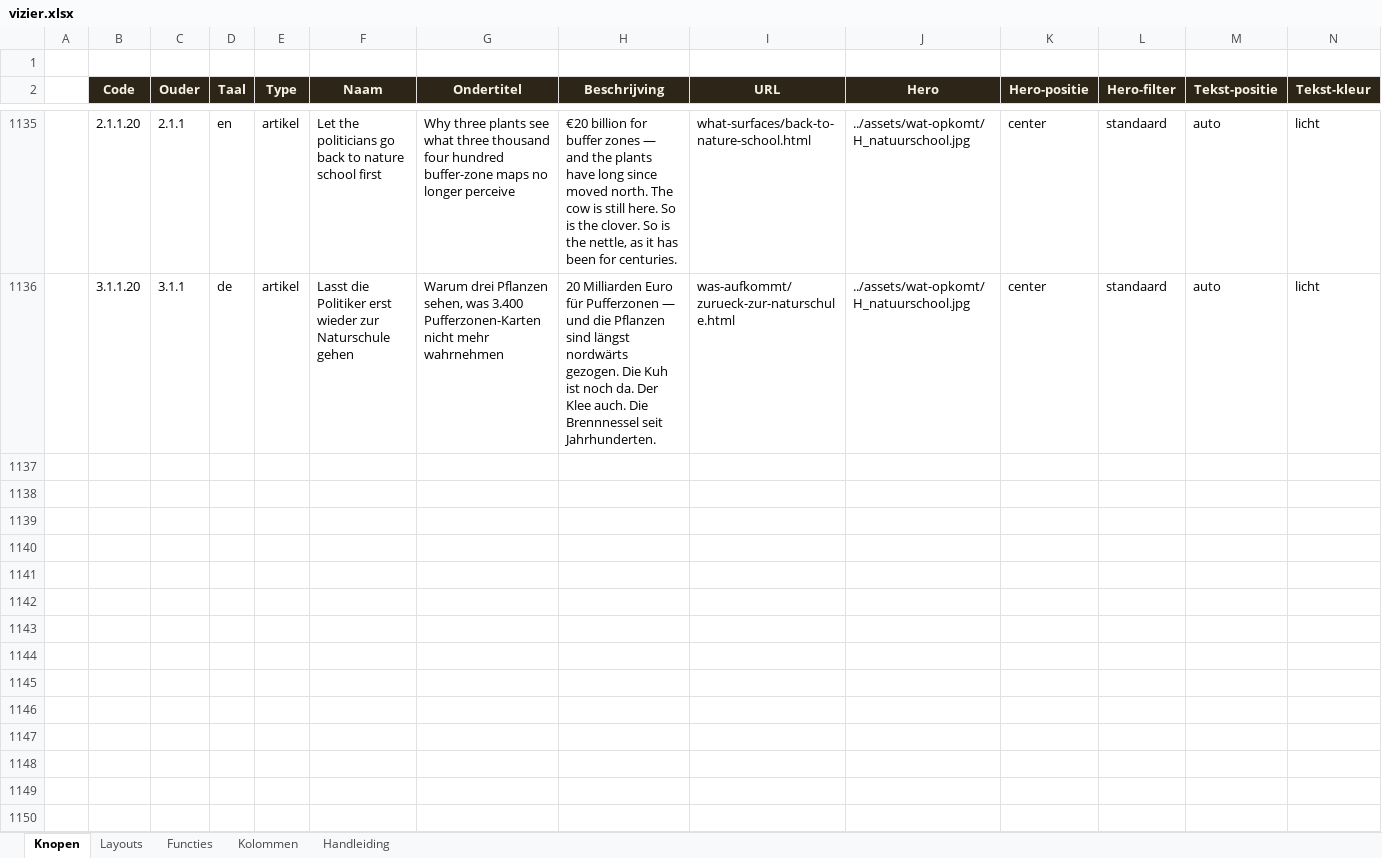
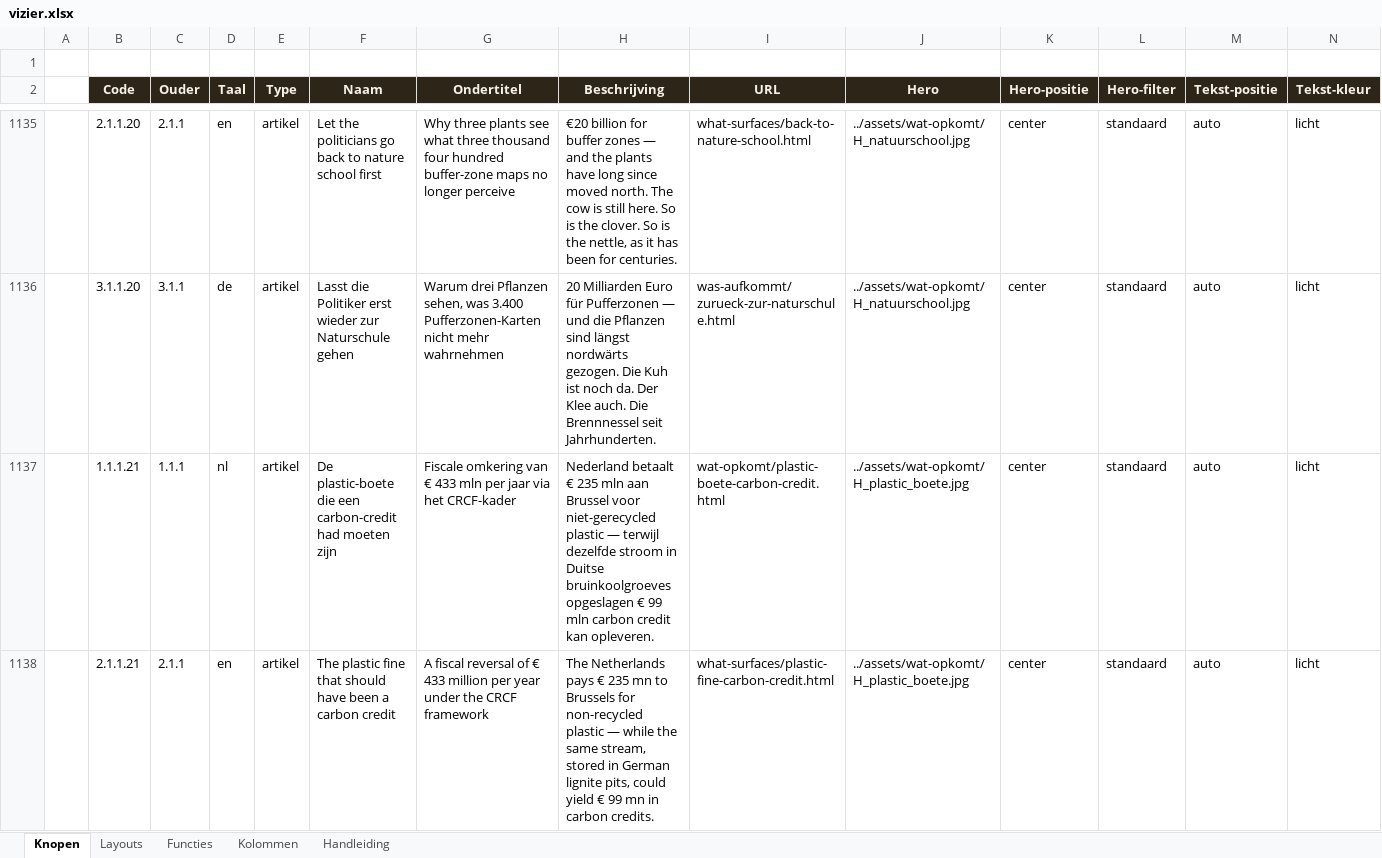
Before and after one commit to koosvanM/openvizier, an Excel workbook: nl/_data/vizier.xlsx, sheet Knopen, drawn as a sheet; only a part is shown, gaps mark what is left out; values as stored, in another font and other column widths than the file's, no borders; rows hold the shown columns only; the diff covers the shown part only; the diff names each change by its address in the sheet, - before the commit and + after, or states it on an @@ line.

Commit message:
Plastic-artikel via matrix + dagkrant-regel
- Verwijderd: zij-ingangen .pl-top (voorpagina) en .klm-pl (klimaat-edities)
- Verwijderd: losse ek-kaart en verwante-kaart uit klimaat-edities en editie-2
- Toegevoegd: home-wo__rij-breed als eerste rij binnen <section class=home-wo>
  in NL/EN/DE (dagkrant-regel §4.1)
- Xlsx: nieuwe knoop 1.1.1.21 (nl), 2.1.1.21 (en), 3.1.1.21 (de) onder
  'Laatste artikelen', volgorde 21
- JSON-tabellen: geregenereerd via scripts/xlsx_naar_json.py
- MATRIX-REGELS.md: §3.6 + §4.1 + §6-checklist bijgewerkt met concrete
  DOM-structuur van .home-wo; expliciet verbod op ad-hoc zij-ingangen

Link-audit: 0 gebroken links.

```diff
--- a/nl/_data/vizier.xlsx (sheet Knopen)
+++ b/nl/_data/vizier.xlsx (sheet Knopen)
+row 1137:  | 1.1.1.21 | 1.1.1 | nl | artikel | De plastic-boete die een carbon-credit had moeten zijn | Fiscale omkering van € 433 mln per jaar via het CRCF-kader | Nederland betaalt € 235 mln aan Brussel voor niet-gerecycled plastic — terwijl dezelfde stroom in Duitse bruinkoolgroeves opgeslagen € 99 mln carbon credit kan opleveren. | wat-opkomt/plastic-boete-carbon-credit.html | ../assets/wat-opkomt/H_plastic_boete.jpg | center | standaard | auto | licht
+row 1138:  | 2.1.1.21 | 2.1.1 | en | artikel | The plastic fine that should have been a carbon credit | A fiscal reversal of € 433 million per year under the CRCF framework | The Netherlands pays € 235 mn to Brussels for non-recycled plastic — while the same stream, stored in German lignite pits, could yield € 99 mn in carbon credits. | what-surfaces/plastic-fine-carbon-credit.html | ../assets/wat-opkomt/H_plastic_boete.jpg | center | standaard | auto | licht
```
Also changed, not shown: 1 added row elsewhere in this sheet, 16 other files.
